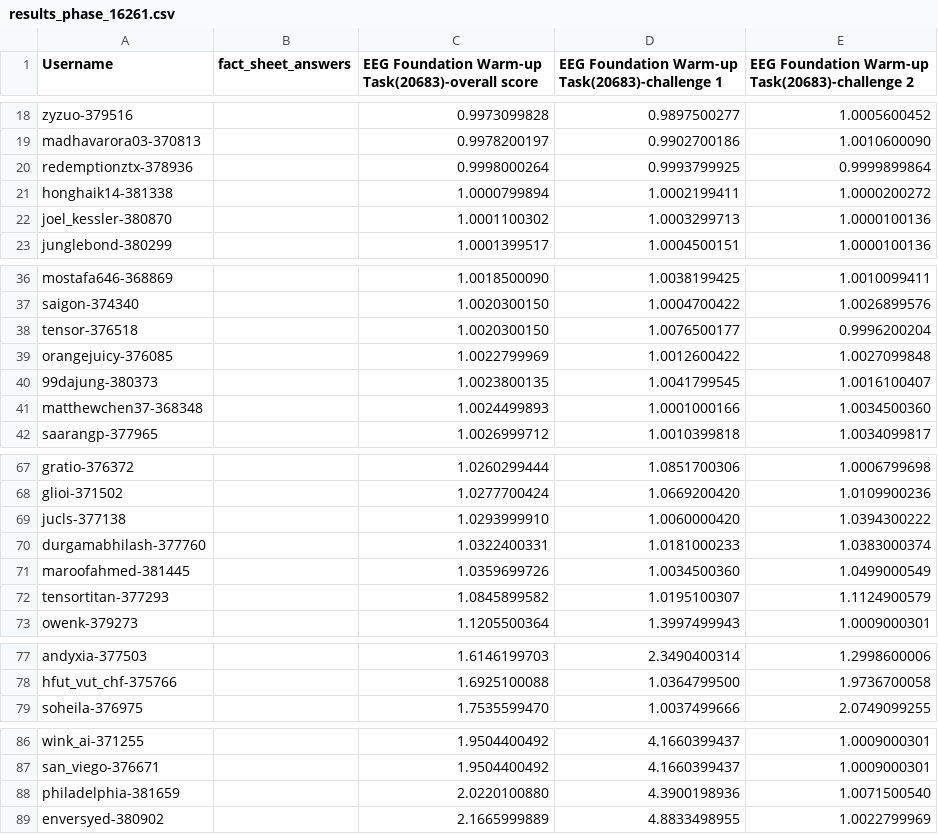
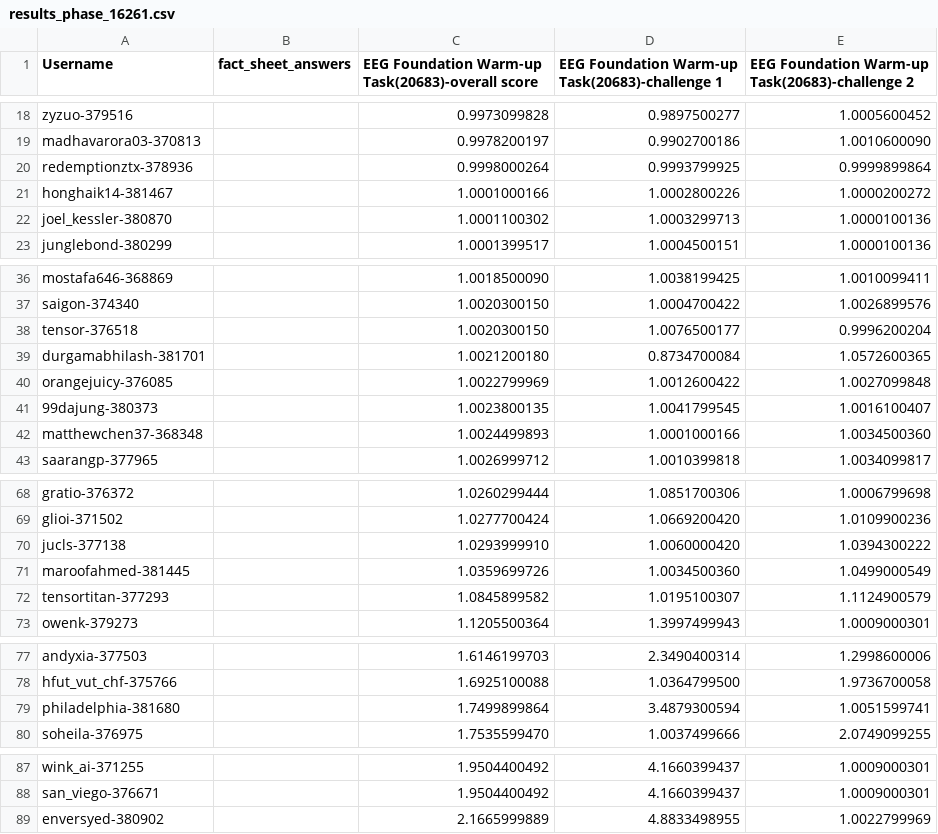
Before and after one commit to eeg2025/eeg2025.github.io, a CSV file: codabench_results/results_phase_16261.csv, drawn as a sheet; only a part is shown, gaps mark what is left out.

```diff
--- a/codabench_results/results_phase_16261.csv
+++ b/codabench_results/results_phase_16261.csv
@@ -20,3 +20,3 @@ madhavarora03-370813,,0.9978200197,0.9902700186,1.0010600090
 redemptionztx-378936,,0.9998000264,0.9993799925,0.9999899864
-honghaik14-381338,,1.0000799894,1.0002199411,1.0000200272
+honghaik14-381467,,1.0001000166,1.0002800226,1.0000200272
 joel_kessler-380870,,1.0001100302,1.0003299713,1.0000100136
@@ -38,2 +38,3 @@ saigon-374340,,1.0020300150,1.0004700422,1.0026899576
 tensor-376518,,1.0020300150,1.0076500177,0.9996200204
+durgamabhilash-381701,,1.0021200180,0.8734700084,1.0572600365
 orangejuicy-376085,,1.0022799969,1.0012600422,1.0027099848
@@ -69,3 +70,2 @@ glioi-371502,,1.0277700424,1.0669200420,1.0109900236
 jucls-377138,,1.0293999910,1.0060000420,1.0394300222
-durgamabhilash-377760,,1.0322400331,1.0181000233,1.0383000374
 maroofahmed-381445,,1.0359699726,1.0034500360,1.0499000549
@@ -78,2 +78,3 @@ andyxia-377503,,1.6146199703,2.3490400314,1.2998600006
 hfut_vut_chf-375766,,1.6925100088,1.0364799500,1.9736700058
+philadelphia-381680,,1.7499899864,3.4879300594,1.0051599741
 soheila-376975,,1.7535599470,1.0037499666,2.0749099255
@@ -87,3 +88,2 @@ wink_ai-371255,,1.9504400492,4.1660399437,1.0009000301
 san_viego-376671,,1.9504400492,4.1660399437,1.0009000301
-philadelphia-381659,,2.0220100880,4.3900198936,1.0071500540
 enversyed-380902,,2.1665999889,4.8833498955,1.0022799969
```
Also changed, not shown: 5 other files.
